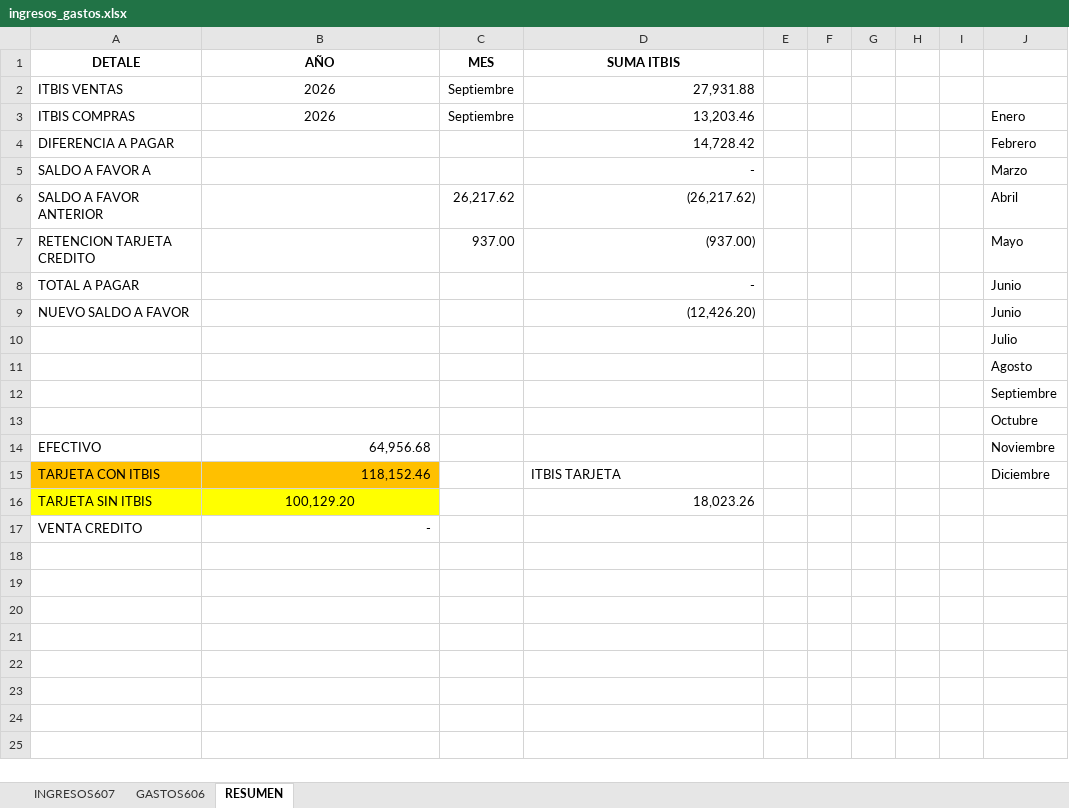
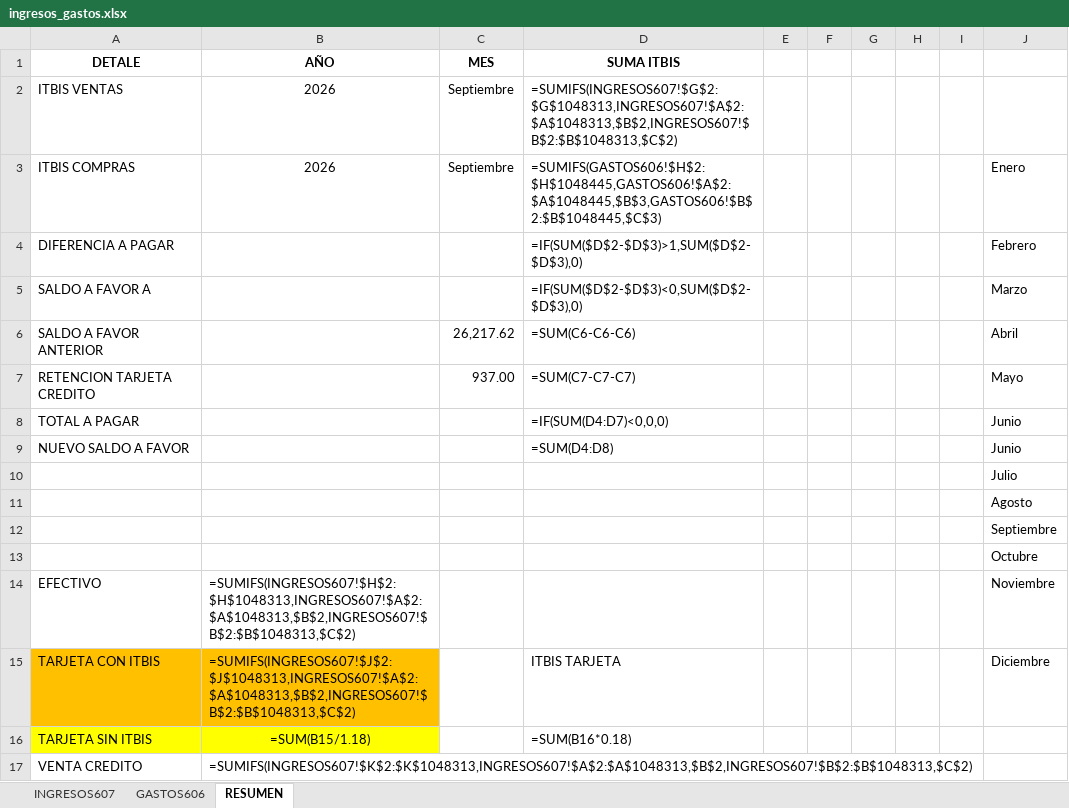
Before and after one commit to Mdomingo63/factura_facturador_electronicoDgii, an Excel workbook: ingresos_gastos.xlsx, sheet RESUMEN, drawn as a sheet; values as stored, in another font and other column widths than the file's, no borders; formulas without a stored value are shown as written; the diff names each change by its address in the sheet, - before the commit and + after, or states it on an @@ line.

```diff
--- a/ingresos_gastos.xlsx (sheet RESUMEN)
+++ b/ingresos_gastos.xlsx (sheet RESUMEN)
-D2 (SUMA ITBIS): 27,931.88
+D2 (SUMA ITBIS): =SUMIFS(INGRESOS607!$G$2:$G$1048313,INGRESOS607!$A$2:$A$1048313,$B$2,INGRESOS607!$B$2:$B$1048313,$C$2)
-D3 (SUMA ITBIS): 13,203.46
+D3 (SUMA ITBIS): =SUMIFS(GASTOS606!$H$2:$H$1048445,GASTOS606!$A$2:$A$1048445,$B$3,GASTOS606!$B$2:$B$1048445,$C$3)
-D4 (SUMA ITBIS): 14,728.42
+D4 (SUMA ITBIS): =IF(SUM($D$2-$D$3)>1,SUM($D$2-$D$3),0)
-D5 (SUMA ITBIS): -
+D5 (SUMA ITBIS): =IF(SUM($D$2-$D$3)<0,SUM($D$2-$D$3),0)
-D6 (SUMA ITBIS): (26,217.62)
+D6 (SUMA ITBIS): =SUM(C6-C6-C6)
-D7 (SUMA ITBIS): (937.00)
+D7 (SUMA ITBIS): =SUM(C7-C7-C7)
-D8 (SUMA ITBIS): -
+D8 (SUMA ITBIS): =IF(SUM(D4:D7)<0,0,0)
-D9 (SUMA ITBIS): (12,426.20)
+D9 (SUMA ITBIS): =SUM(D4:D8)
-B14 (AÑO): 64,956.68
+B14 (AÑO): =SUMIFS(INGRESOS607!$H$2:$H$1048313,INGRESOS607!$A$2:$A$1048313,$B$2,INGRESOS607!$B$2:$B$1048313,$C$2)
-B15 (AÑO): 118,152.46
+B15 (AÑO): =SUMIFS(INGRESOS607!$J$2:$J$1048313,INGRESOS607!$A$2:$A$1048313,$B$2,INGRESOS607!$B$2:$B$1048313,$C$2)
-B16 (AÑO): 100,129.20
+B16 (AÑO): =SUM(B15/1.18)
-D16 (SUMA ITBIS): 18,023.26
+D16 (SUMA ITBIS): =SUM(B16*0.18)
-B17 (AÑO): -
+B17 (AÑO): =SUMIFS(INGRESOS607!$K$2:$K$1048313,INGRESOS607!$A$2:$A$1048313,$B$2,INGRESOS607!$B$2:$B$1048313,$C$2)
```
Also changed, not shown: sheet INGRESOS607, sheet GASTOS606, 2 other files.
